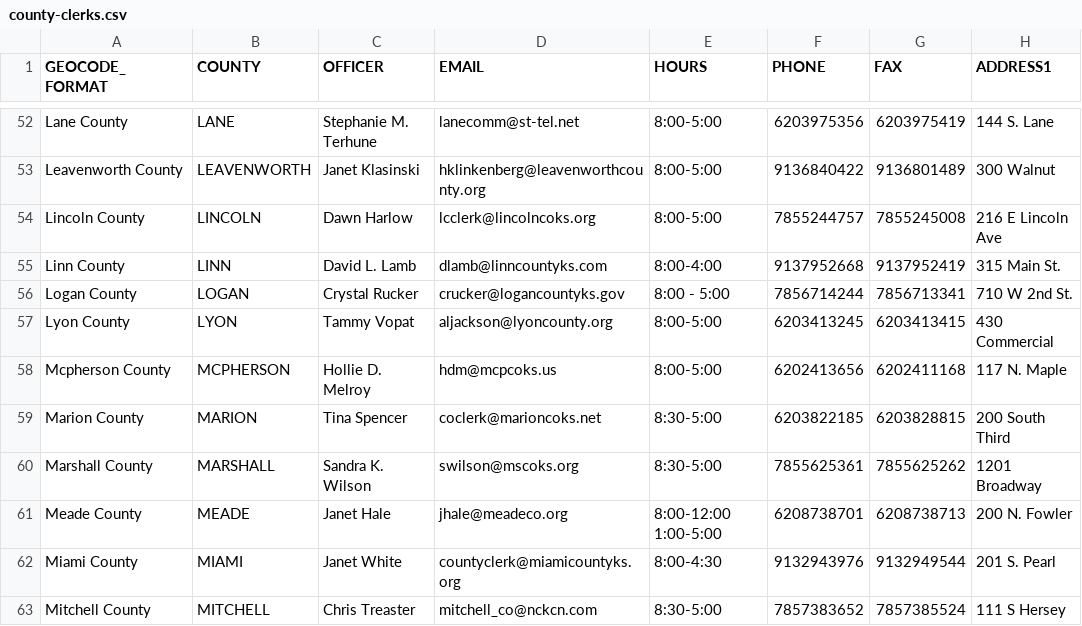
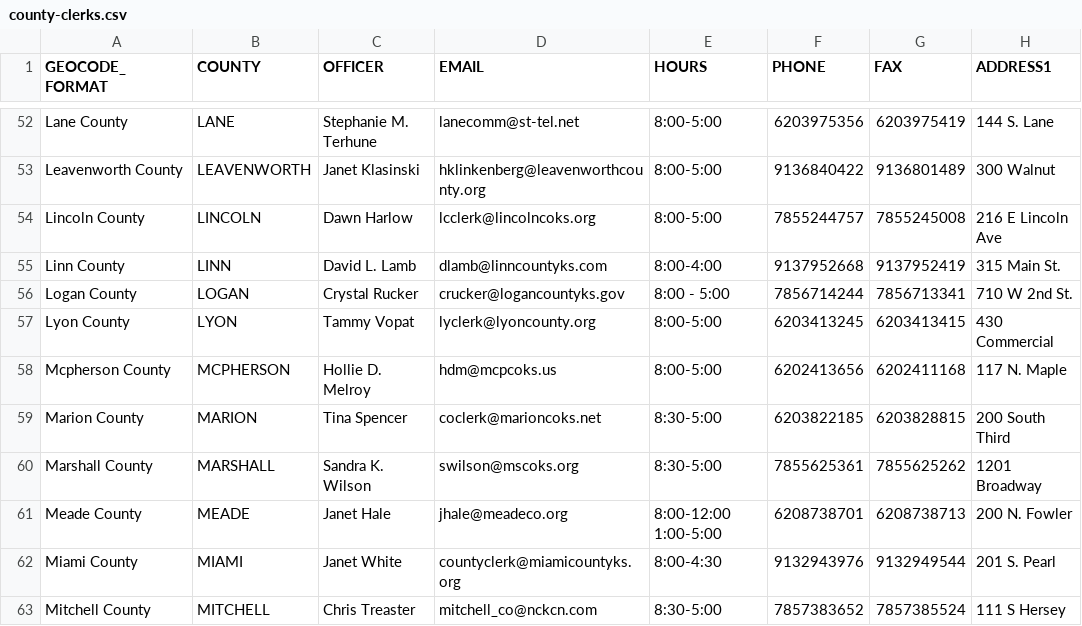
Before and after one commit to BlueprintKansas/ksvotes.org, a CSV file: county-clerks.csv, drawn as a sheet; only a part is shown, gaps mark what is left out; the diff names each change by its address in the sheet, - before the commit and + after, or states it on an @@ line.

Commit message:
Update Lyon (#594)

```diff
--- a/county-clerks.csv
+++ b/county-clerks.csv
-D57 (EMAIL): aljackson@lyoncounty.org
+D57 (EMAIL): lyclerk@lyoncounty.org
```
